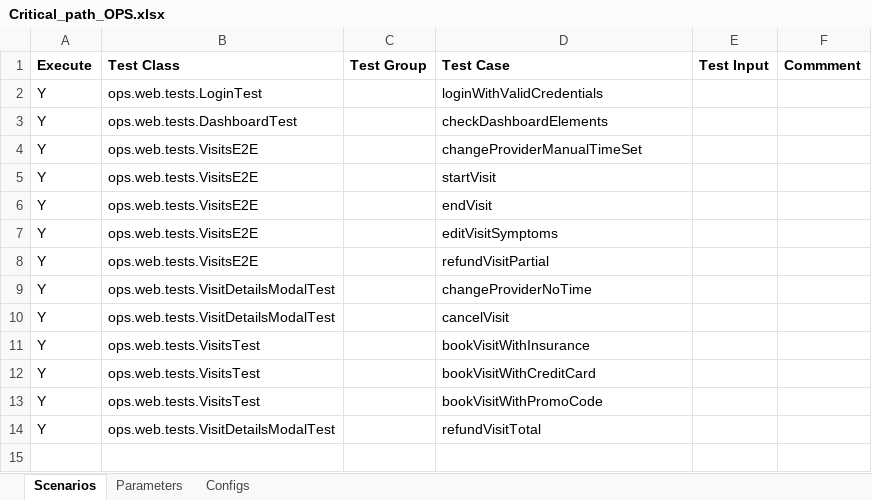
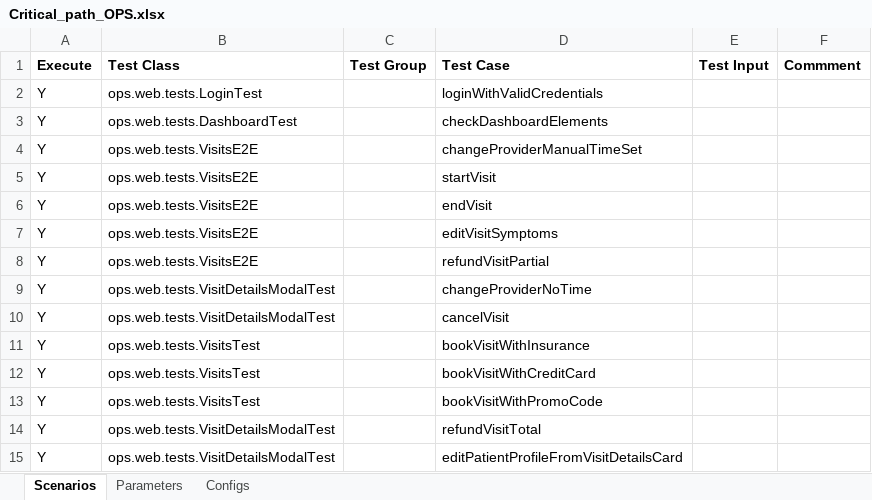
Before and after one commit to martalt89/Automation, an Excel workbook: Automation/runs/Critical_path_OPS.xlsx, sheet Scenarios, drawn as a sheet; values as stored, in another font and other column widths than the file's, no borders; the diff names each change by its address in the sheet, - before the commit and + after, or states it on an @@ line.

Commit message:
edit patient profile details from visit details page in admin portal automated

```diff
--- a/Automation/runs/Critical_path_OPS.xlsx (sheet Scenarios)
+++ b/Automation/runs/Critical_path_OPS.xlsx (sheet Scenarios)
+row 15: Y | ops.web.tests.VisitDetailsModalTest |  | editPatientProfileFromVisitDetailsCard
```
Also changed, not shown: formulas that keep their value, 2 other files.
